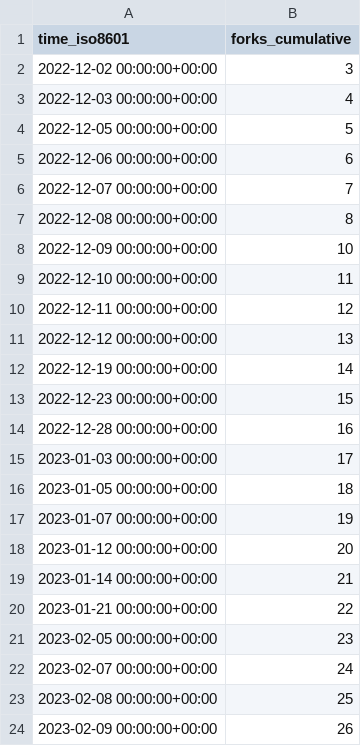
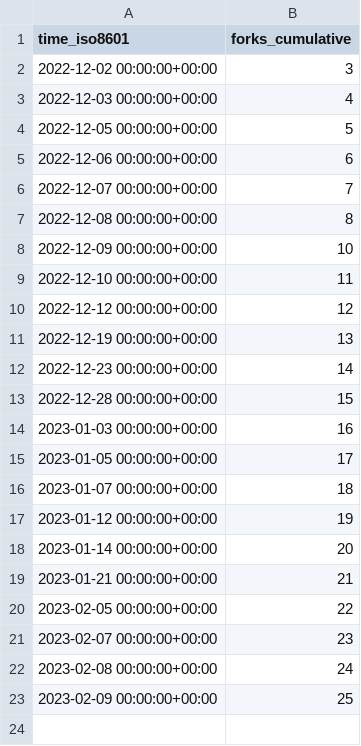
Before and after one commit to GameDeveloperS001/ECS-Megacity-Sample, a CSV file: Unity-Technologies/Megacity-Sample/ghrs-data/forks.csv, drawn as a sheet.

```diff
--- a/Unity-Technologies/Megacity-Sample/ghrs-data/forks.csv
+++ b/Unity-Technologies/Megacity-Sample/ghrs-data/forks.csv
@@ -9,16 +9,15 @@ time_iso8601,forks_cumulative
 2022-12-10 00:00:00+00:00,11
-2022-12-11 00:00:00+00:00,12
-2022-12-12 00:00:00+00:00,13
-2022-12-19 00:00:00+00:00,14
-2022-12-23 00:00:00+00:00,15
-2022-12-28 00:00:00+00:00,16
-2023-01-03 00:00:00+00:00,17
-2023-01-05 00:00:00+00:00,18
-2023-01-07 00:00:00+00:00,19
-2023-01-12 00:00:00+00:00,20
-2023-01-14 00:00:00+00:00,21
-2023-01-21 00:00:00+00:00,22
-2023-02-05 00:00:00+00:00,23
-2023-02-07 00:00:00+00:00,24
-2023-02-08 00:00:00+00:00,25
-2023-02-09 00:00:00+00:00,26
+2022-12-12 00:00:00+00:00,12
+2022-12-19 00:00:00+00:00,13
+2022-12-23 00:00:00+00:00,14
+2022-12-28 00:00:00+00:00,15
+2023-01-03 00:00:00+00:00,16
+2023-01-05 00:00:00+00:00,17
+2023-01-07 00:00:00+00:00,18
+2023-01-12 00:00:00+00:00,19
+2023-01-14 00:00:00+00:00,20
+2023-01-21 00:00:00+00:00,21
+2023-02-05 00:00:00+00:00,22
+2023-02-07 00:00:00+00:00,23
+2023-02-08 00:00:00+00:00,24
+2023-02-09 00:00:00+00:00,25
```
